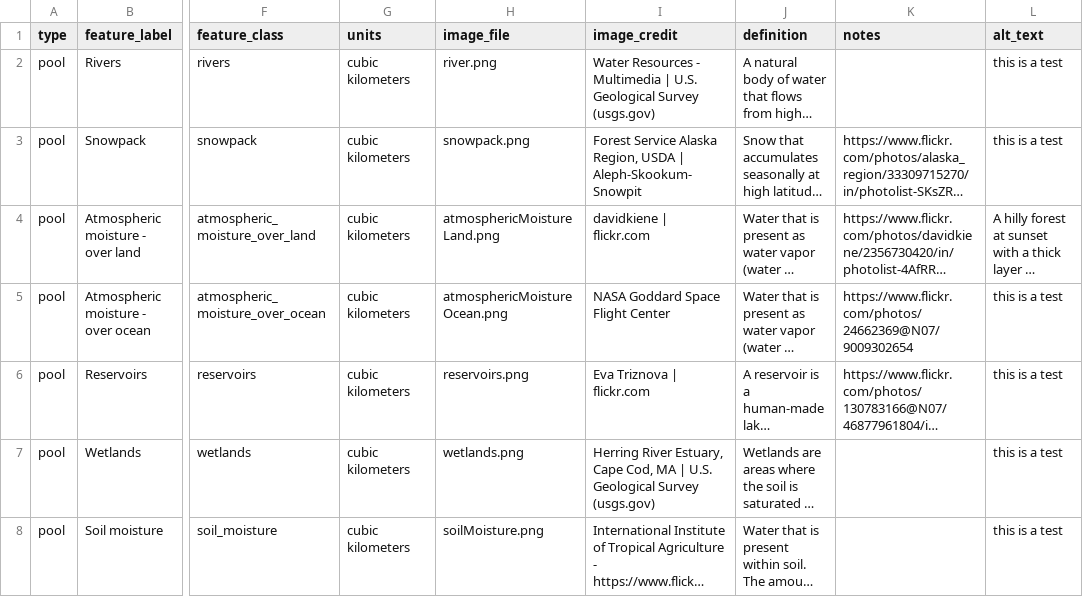
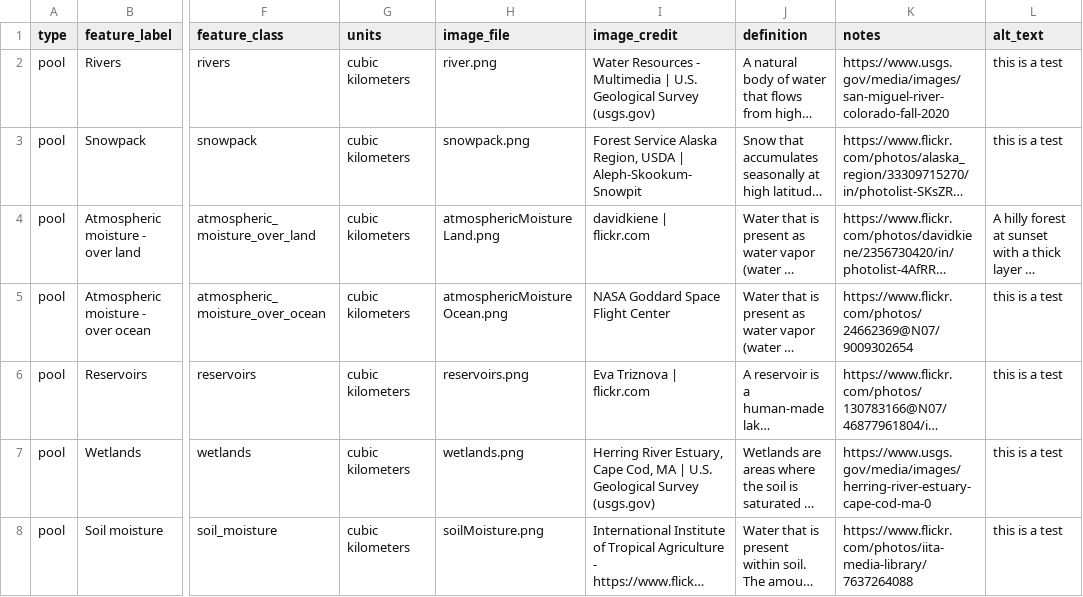
Before and after one commit to DOI-USGS/pools-and-fluxes, a CSV file: public/data/pools-fluxes-examples-limited.csv, drawn as a sheet; only a part is shown, gaps mark what is left out; long unchanged cells end in …; the diff covers the shown part only; the diff names each change by its address in the sheet, - before the commit and + after, or states it on an @@ line.

```diff
--- a/public/data/pools-fluxes-examples-limited.csv
+++ b/public/data/pools-fluxes-examples-limited.csv
-K2 (notes): (empty)
+K2 (notes): https://www.usgs.gov/media/images/san-miguel-river-colorado-fall-2020
-K7 (notes): (empty)
+K7 (notes): https://www.usgs.gov/media/images/herring-river-estuary-cape-cod-ma-0
-K8 (notes): (empty)
+K8 (notes): https://www.flickr.com/photos/iita-media-library/7637264088
```
Also changed, not shown: 29 edited cells elsewhere in this file, out/upload_log.csv, 1 other file.
